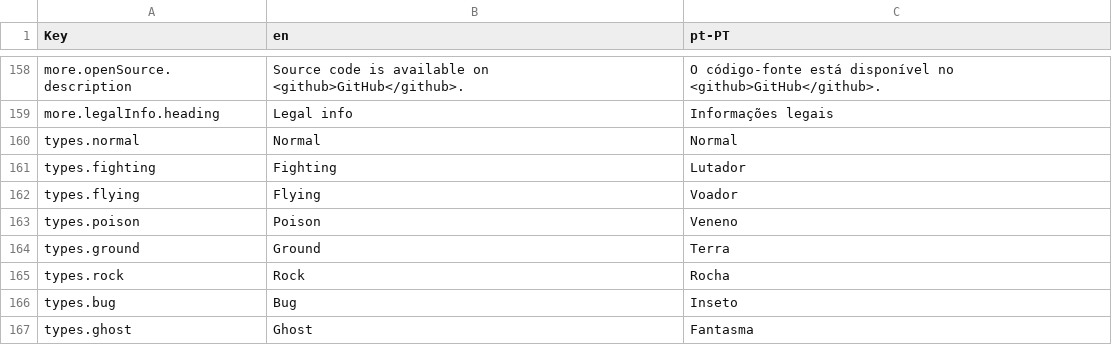
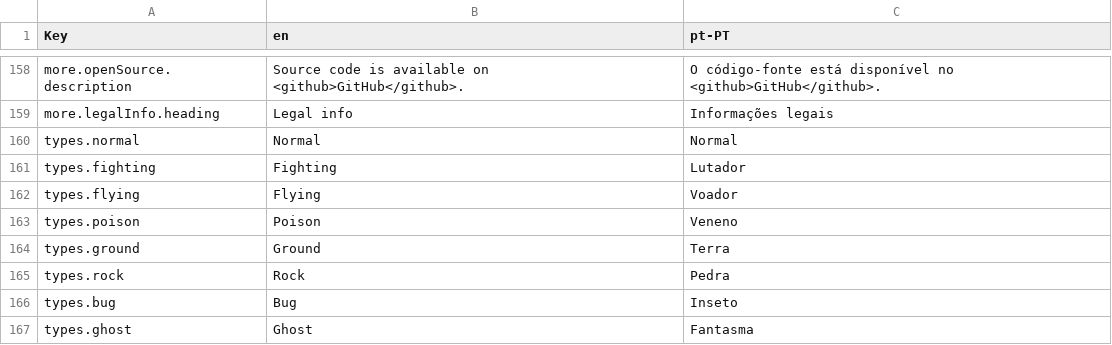
Before and after one commit to wavebeem/pkmn.help, a CSV file: public/translations/pt-PT.csv, drawn as a sheet; only a part is shown, gaps mark what is left out.

Commit message:
Rocha -> Pedra

```diff
--- a/public/translations/pt-PT.csv
+++ b/public/translations/pt-PT.csv
@@ -164,3 +164,3 @@ types.poison,Poison,Veneno
 types.ground,Ground,Terra
-types.rock,Rock,Rocha
+types.rock,Rock,Pedra
 types.bug,Bug,Inseto
```
Also changed, not shown: 3 other files.
